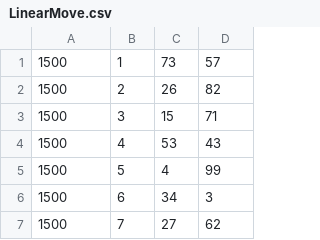
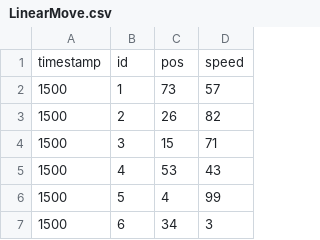
Before and after one commit to Marcen1603/odysseus_core, a CSV file: application/de.uniol.inf.is.odysseus.labdataserver/labdata_cfg/LinearMove.csv, drawn as a sheet; only a part is shown; the shorter side is filled out with more unchanged rows.

Commit message:
Einige Korrekturen bei der Berechnung der Gleichungen.
git-svn-id: http://isdb1.offis.uni-oldenburg.de/repos/odysseus/trunk@4538 aa0bda67-78ed-0310-a382-c5338b0f89ba

Former-commit-id: a2f84a0826d51239f86af71e243b77054a813adf

```diff
--- a/application/de.uniol.inf.is.odysseus.labdataserver/labdata_cfg/LinearMove.csv
+++ b/application/de.uniol.inf.is.odysseus.labdataserver/labdata_cfg/LinearMove.csv
@@ -1 +1,2 @@
+timestamp;id;pos;speed
 1500;1;73;57
```
Also changed, not shown: 7 other files.
